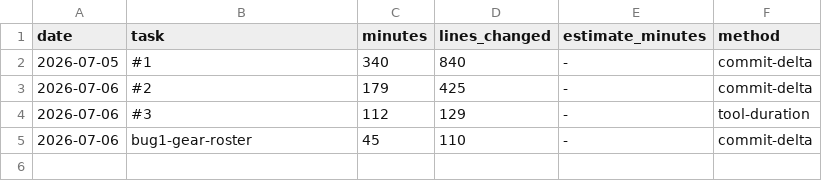
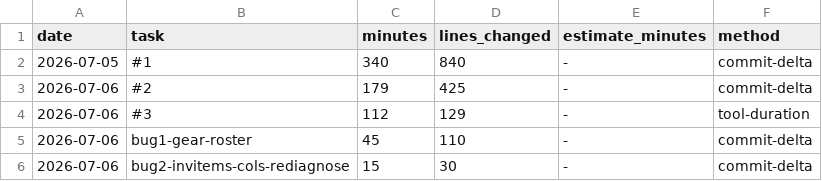
Before and after one commit to Somnium-GH/Roguebane, a CSV file: .claude/protocols/metrics.csv, drawn as a sheet.

```diff
--- a/.claude/protocols/metrics.csv
+++ b/.claude/protocols/metrics.csv
@@ -5 +5,2 @@ date,task,minutes,lines_changed,estimate_minutes,method
 2026-07-06,bug1-gear-roster,45,110,-,commit-delta
+2026-07-06,bug2-invitems-cols-rediagnose,15,30,-,commit-delta
```
Also changed, not shown: 2 other files.
